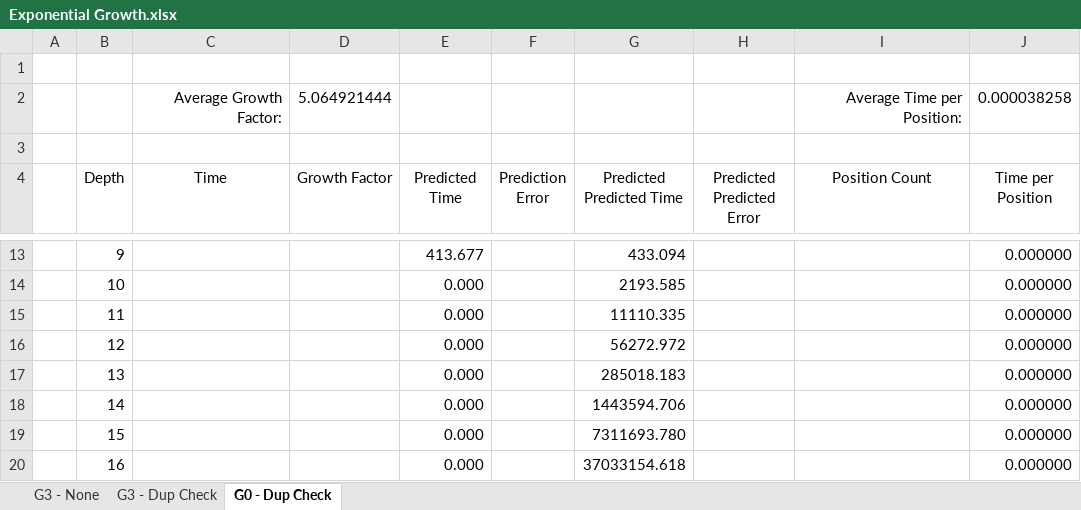
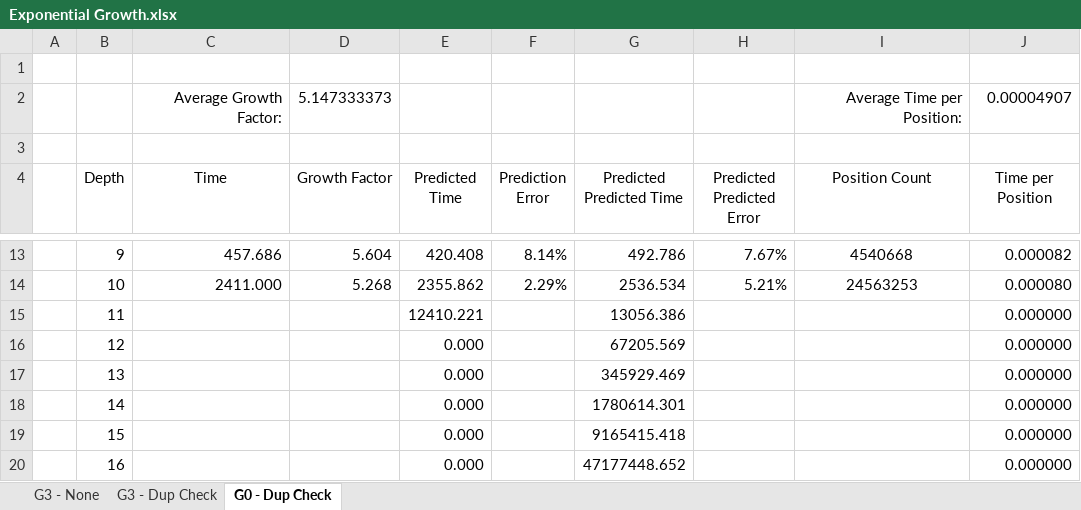
Before and after one commit to worgarside/CubeSolver, an Excel workbook: Dissertation/Research/Exponential Growth.xlsx, sheet G0 - Dup Check, drawn as a sheet; only a part is shown, gaps mark what is left out; values as stored, in another font and other column widths than the file's, no borders; charts and pictures not drawn; the diff covers the shown part only; the diff names each change by its address in the sheet, - before the commit and + after, or states it on an @@ line.

```diff
--- a/Dissertation/Research/Exponential Growth.xlsx (sheet G0 - Dup Check)
+++ b/Dissertation/Research/Exponential Growth.xlsx (sheet G0 - Dup Check)
-D2 (Growth Factor): 5.064921444
+D2 (Growth Factor): 5.147333373
-J2 (Time per Position): 0.000038258
+J2 (Time per Position): 0.00004907
-C13 (Time): (empty)
+C13 (Time): 457.686
-D13 (Growth Factor): (empty)
+D13 (Growth Factor): 5.604
-E13 (Predicted Time): 413.677
+E13 (Predicted Time): 420.408
-F13 (Prediction Error): (empty)
+F13 (Prediction Error): 8.14%
-G13 (Predicted Predicted Time): 433.094
+G13 (Predicted Predicted Time): 492.786
-H13 (Predicted Predicted Error): (empty)
+H13 (Predicted Predicted Error): 7.67%
-I13 (Position Count): (empty)
+I13 (Position Count): 4540668
-J13 (Time per Position): 0.000000
+J13 (Time per Position): 0.000082
-C14 (Time): (empty)
+C14 (Time): 2411.000
-D14 (Growth Factor): (empty)
+D14 (Growth Factor): 5.268
-E14 (Predicted Time): 0.000
+E14 (Predicted Time): 2355.862
-F14 (Prediction Error): (empty)
+F14 (Prediction Error): 2.29%
-G14 (Predicted Predicted Time): 2193.585
+G14 (Predicted Predicted Time): 2536.534
-H14 (Predicted Predicted Error): (empty)
+H14 (Predicted Predicted Error): 5.21%
-I14 (Position Count): (empty)
+I14 (Position Count): 24563253
-J14 (Time per Position): 0.000000
+J14 (Time per Position): 0.000080
-E15 (Predicted Time): 0.000
+E15 (Predicted Time): 12410.221
-G15 (Predicted Predicted Time): 11110.335
+G15 (Predicted Predicted Time): 13056.386
-G16 (Predicted Predicted Time): 56272.972
+G16 (Predicted Predicted Time): 67205.569
-G17 (Predicted Predicted Time): 285018.183
+G17 (Predicted Predicted Time): 345929.469
-G18 (Predicted Predicted Time): 1443594.706
+G18 (Predicted Predicted Time): 1780614.301
-G19 (Predicted Predicted Time): 7311693.780
+G19 (Predicted Predicted Time): 9165415.418
-G20 (Predicted Predicted Time): 37033154.618
+G20 (Predicted Predicted Time): 47177448.652
```
Also changed, not shown: 25 edited cells elsewhere in this sheet, charts or pictures, 5 other files.
